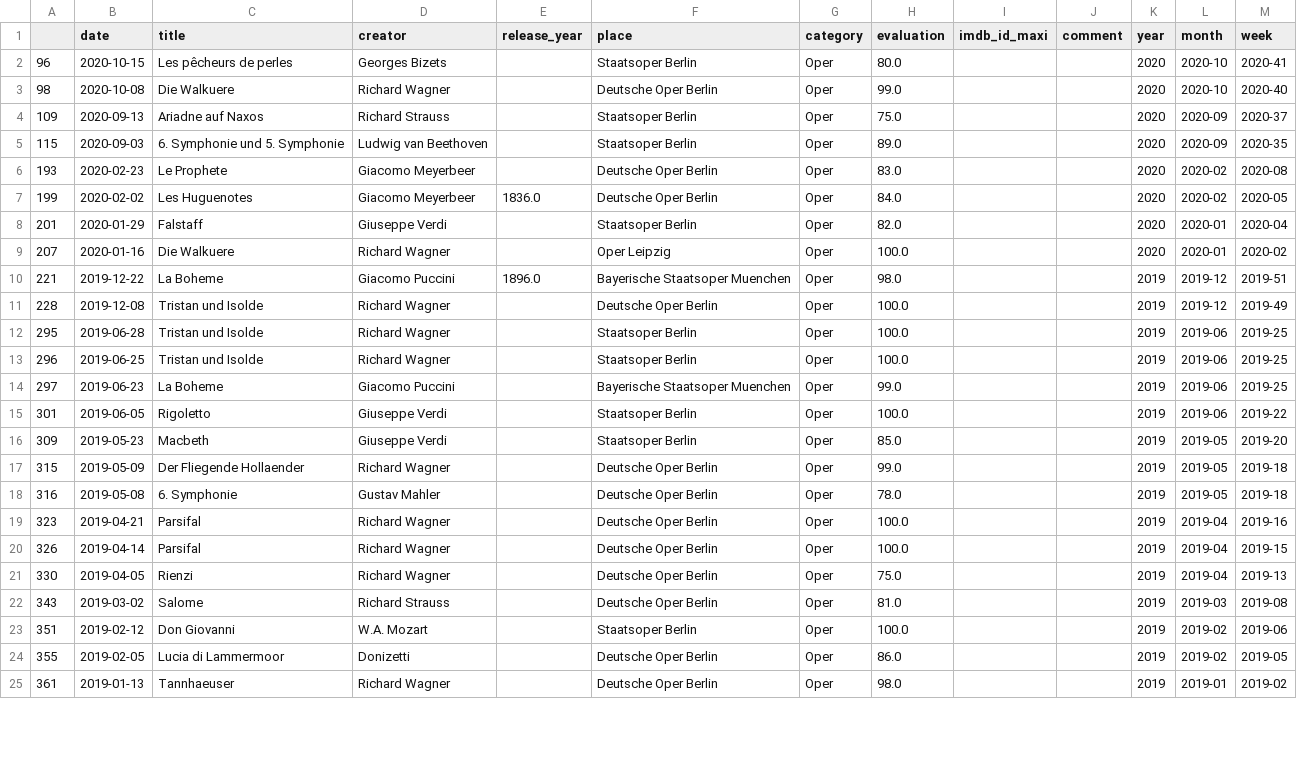
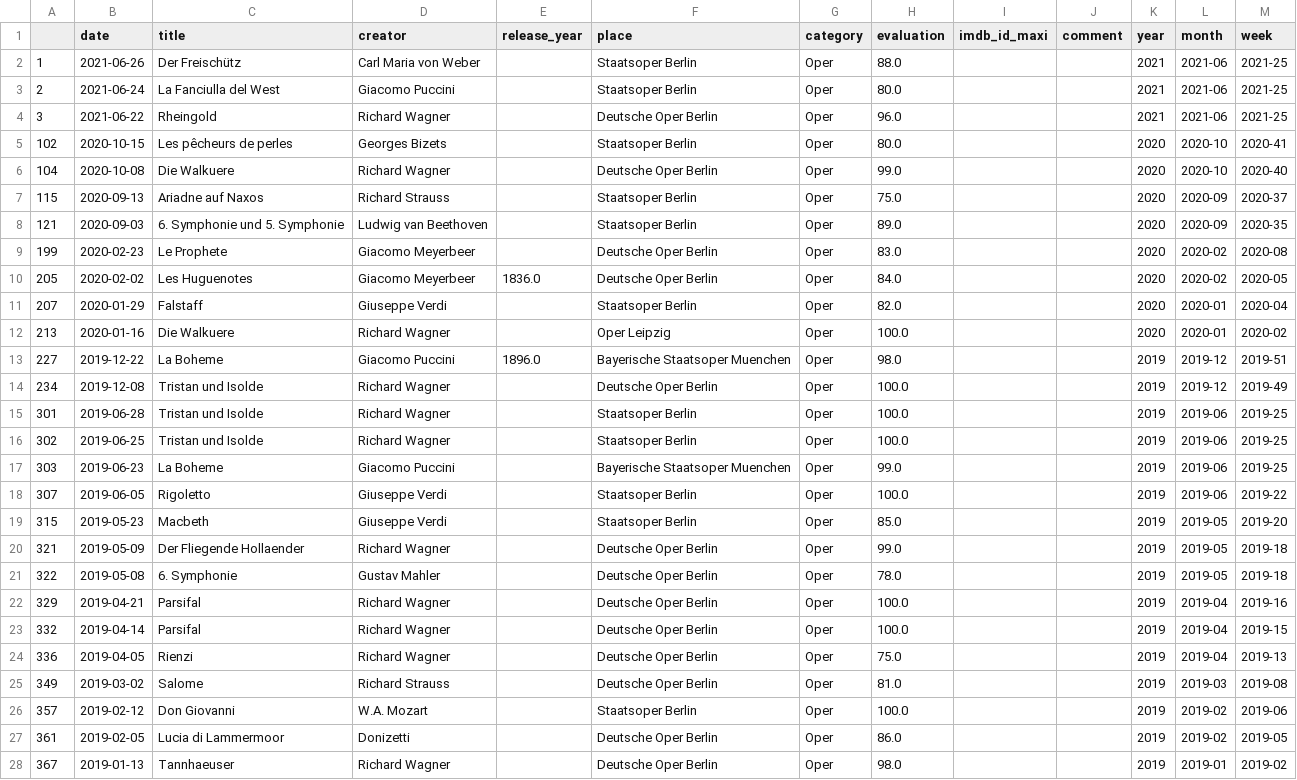
Before and after one commit to muellermax/movie-opera-diary, a CSV file: wrangling_scripts/input_operas.csv, drawn as a sheet; only a part is shown; the diff covers the shown part only.

```diff
--- a/wrangling_scripts/input_operas.csv
+++ b/wrangling_scripts/input_operas.csv
@@ -1,25 +1,28 @@
 ,date,title,creator,release_year,place,category,evaluation,imdb_id_maxi,comment,year,month,week
-96,2020-10-15,Les pêcheurs de perles,Georges Bizets,,Staatsoper Berlin,Oper,80.0,,,2020,2020-10,2020-41
-98,2020-10-08,Die Walkuere,Richard Wagner,,Deutsche Oper Berlin,Oper,99.0,,,2020,2020-10,2020-40
-109,2020-09-13,Ariadne auf Naxos,Richard Strauss,,Staatsoper Berlin,Oper,75.0,,,2020,2020-09,2020-37
-115,2020-09-03,6. Symphonie und 5. Symphonie,Ludwig van Beethoven,,Staatsoper Berlin,Oper,89.0,,,2020,2020-09,2020-35
-193,2020-02-23,Le Prophete,Giacomo Meyerbeer,,Deutsche Oper Berlin,Oper,83.0,,,2020,2020-02,2020-08
-199,2020-02-02,Les Huguenotes,Giacomo Meyerbeer,1836.0,Deutsche Oper Berlin,Oper,84.0,,,2020,2020-02,2020-05
-201,2020-01-29,Falstaff,Giuseppe Verdi,,Staatsoper Berlin,Oper,82.0,,,2020,2020-01,2020-04
-207,2020-01-16,Die Walkuere,Richard Wagner,,Oper Leipzig,Oper,100.0,,,2020,2020-01,2020-02
-221,2019-12-22,La Boheme,Giacomo Puccini,1896.0,Bayerische Staatsoper Muenchen,Oper,98.0,,,2019,2019-12,2019-51
-228,2019-12-08,Tristan und Isolde,Richard Wagner,,Deutsche Oper Berlin,Oper,100.0,,,2019,2019-12,2019-49
-295,2019-06-28,Tristan und Isolde,Richard Wagner,,Staatsoper Berlin,Oper,100.0,,,2019,2019-06,2019-25
-296,2019-06-25,Tristan und Isolde,Richard Wagner,,Staatsoper Berlin,Oper,100.0,,,2019,2019-06,2019-25
-297,2019-06-23,La Boheme,Giacomo Puccini,,Bayerische Staatsoper Muenchen,Oper,99.0,,,2019,2019-06,2019-25
-301,2019-06-05,Rigoletto,Giuseppe Verdi,,Staatsoper Berlin,Oper,100.0,,,2019,2019-06,2019-22
-309,2019-05-23,Macbeth,Giuseppe Verdi,,Staatsoper Berlin,Oper,85.0,,,2019,2019-05,2019-20
-315,2019-05-09,Der Fliegende Hollaender,Richard Wagner,,Deutsche Oper Berlin,Oper,99.0,,,2019,2019-05,2019-18
-316,2019-05-08,6. Symphonie,Gustav Mahler,,Deutsche Oper Berlin,Oper,78.0,,,2019,2019-05,2019-18
-323,2019-04-21,Parsifal,Richard Wagner,,Deutsche Oper Berlin,Oper,100.0,,,2019,2019-04,2019-16
-326,2019-04-14,Parsifal,Richard Wagner,,Deutsche Oper Berlin,Oper,100.0,,,2019,2019-04,2019-15
-330,2019-04-05,Rienzi,Richard Wagner,,Deutsche Oper Berlin,Oper,75.0,,,2019,2019-04,2019-13
-343,2019-03-02,Salome,Richard Strauss,,Deutsche Oper Berlin,Oper,81.0,,,2019,2019-03,2019-08
-351,2019-02-12,Don Giovanni,W.A. Mozart,,Staatsoper Berlin,Oper,100.0,,,2019,2019-02,2019-06
-355,2019-02-05,Lucia di Lammermoor,Donizetti,,Deutsche Oper Berlin,Oper,86.0,,,2019,2019-02,2019-05
-361,2019-01-13,Tannhaeuser,Richard Wagner,,Deutsche Oper Berlin,Oper,98.0,,,2019,2019-01,2019-02
+1,2021-06-26,Der Freischütz,Carl Maria von Weber,,Staatsoper Berlin,Oper,88.0,,,2021,2021-06,2021-25
+2,2021-06-24,La Fanciulla del West,Giacomo Puccini,,Staatsoper Berlin,Oper,80.0,,,2021,2021-06,2021-25
+3,2021-06-22,Rheingold,Richard Wagner,,Deutsche Oper Berlin,Oper,96.0,,,2021,2021-06,2021-25
+102,2020-10-15,Les pêcheurs de perles,Georges Bizets,,Staatsoper Berlin,Oper,80.0,,,2020,2020-10,2020-41
+104,2020-10-08,Die Walkuere,Richard Wagner,,Deutsche Oper Berlin,Oper,99.0,,,2020,2020-10,2020-40
+115,2020-09-13,Ariadne auf Naxos,Richard Strauss,,Staatsoper Berlin,Oper,75.0,,,2020,2020-09,2020-37
+121,2020-09-03,6. Symphonie und 5. Symphonie,Ludwig van Beethoven,,Staatsoper Berlin,Oper,89.0,,,2020,2020-09,2020-35
+199,2020-02-23,Le Prophete,Giacomo Meyerbeer,,Deutsche Oper Berlin,Oper,83.0,,,2020,2020-02,2020-08
+205,2020-02-02,Les Huguenotes,Giacomo Meyerbeer,1836.0,Deutsche Oper Berlin,Oper,84.0,,,2020,2020-02,2020-05
+207,2020-01-29,Falstaff,Giuseppe Verdi,,Staatsoper Berlin,Oper,82.0,,,2020,2020-01,2020-04
+213,2020-01-16,Die Walkuere,Richard Wagner,,Oper Leipzig,Oper,100.0,,,2020,2020-01,2020-02
+227,2019-12-22,La Boheme,Giacomo Puccini,1896.0,Bayerische Staatsoper Muenchen,Oper,98.0,,,2019,2019-12,2019-51
+234,2019-12-08,Tristan und Isolde,Richard Wagner,,Deutsche Oper Berlin,Oper,100.0,,,2019,2019-12,2019-49
+301,2019-06-28,Tristan und Isolde,Richard Wagner,,Staatsoper Berlin,Oper,100.0,,,2019,2019-06,2019-25
+302,2019-06-25,Tristan und Isolde,Richard Wagner,,Staatsoper Berlin,Oper,100.0,,,2019,2019-06,2019-25
+303,2019-06-23,La Boheme,Giacomo Puccini,,Bayerische Staatsoper Muenchen,Oper,99.0,,,2019,2019-06,2019-25
+307,2019-06-05,Rigoletto,Giuseppe Verdi,,Staatsoper Berlin,Oper,100.0,,,2019,2019-06,2019-22
+315,2019-05-23,Macbeth,Giuseppe Verdi,,Staatsoper Berlin,Oper,85.0,,,2019,2019-05,2019-20
+321,2019-05-09,Der Fliegende Hollaender,Richard Wagner,,Deutsche Oper Berlin,Oper,99.0,,,2019,2019-05,2019-18
+322,2019-05-08,6. Symphonie,Gustav Mahler,,Deutsche Oper Berlin,Oper,78.0,,,2019,2019-05,2019-18
+329,2019-04-21,Parsifal,Richard Wagner,,Deutsche Oper Berlin,Oper,100.0,,,2019,2019-04,2019-16
+332,2019-04-14,Parsifal,Richard Wagner,,Deutsche Oper Berlin,Oper,100.0,,,2019,2019-04,2019-15
+336,2019-04-05,Rienzi,Richard Wagner,,Deutsche Oper Berlin,Oper,75.0,,,2019,2019-04,2019-13
+349,2019-03-02,Salome,Richard Strauss,,Deutsche Oper Berlin,Oper,81.0,,,2019,2019-03,2019-08
+357,2019-02-12,Don Giovanni,W.A. Mozart,,Staatsoper Berlin,Oper,100.0,,,2019,2019-02,2019-06
+361,2019-02-05,Lucia di Lammermoor,Donizetti,,Deutsche Oper Berlin,Oper,86.0,,,2019,2019-02,2019-05
+367,2019-01-13,Tannhaeuser,Richard Wagner,,Deutsche Oper Berlin,Oper,98.0,,,2019,2019-01,2019-02
```
Also changed, not shown: 43 edited cells elsewhere in this file, wrangling_scripts/input_all.csv, wrangling_scripts/input_movies.csv, 1 other file.
